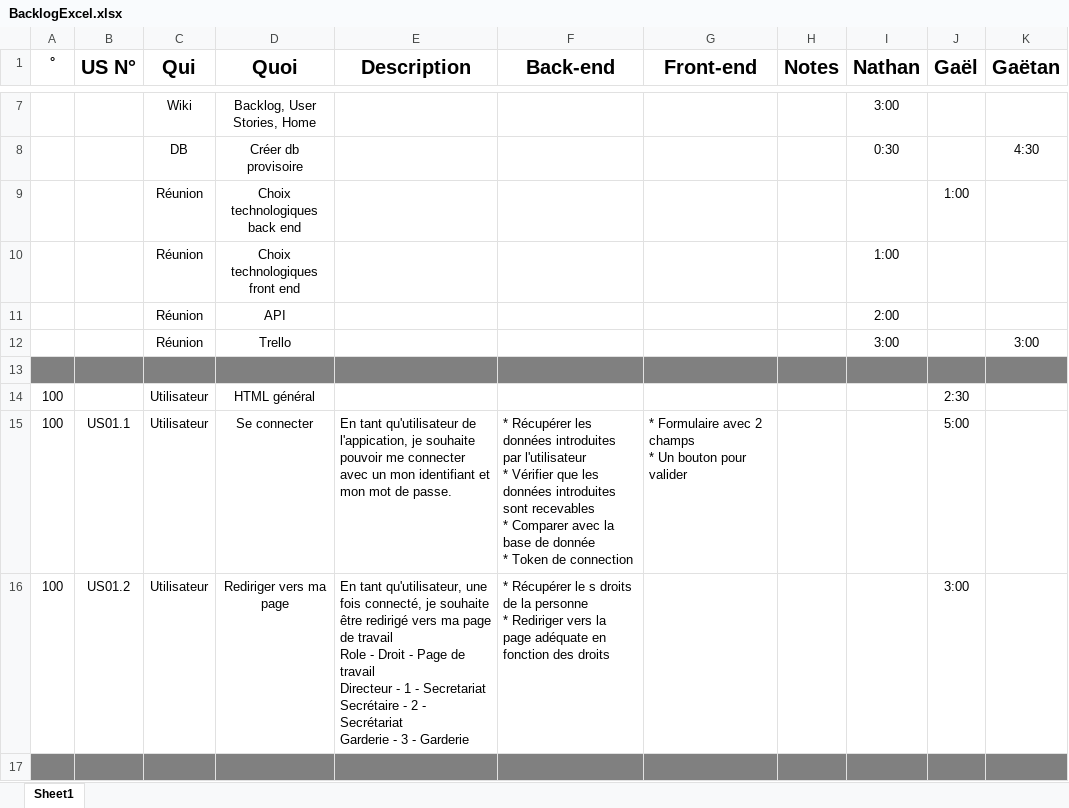
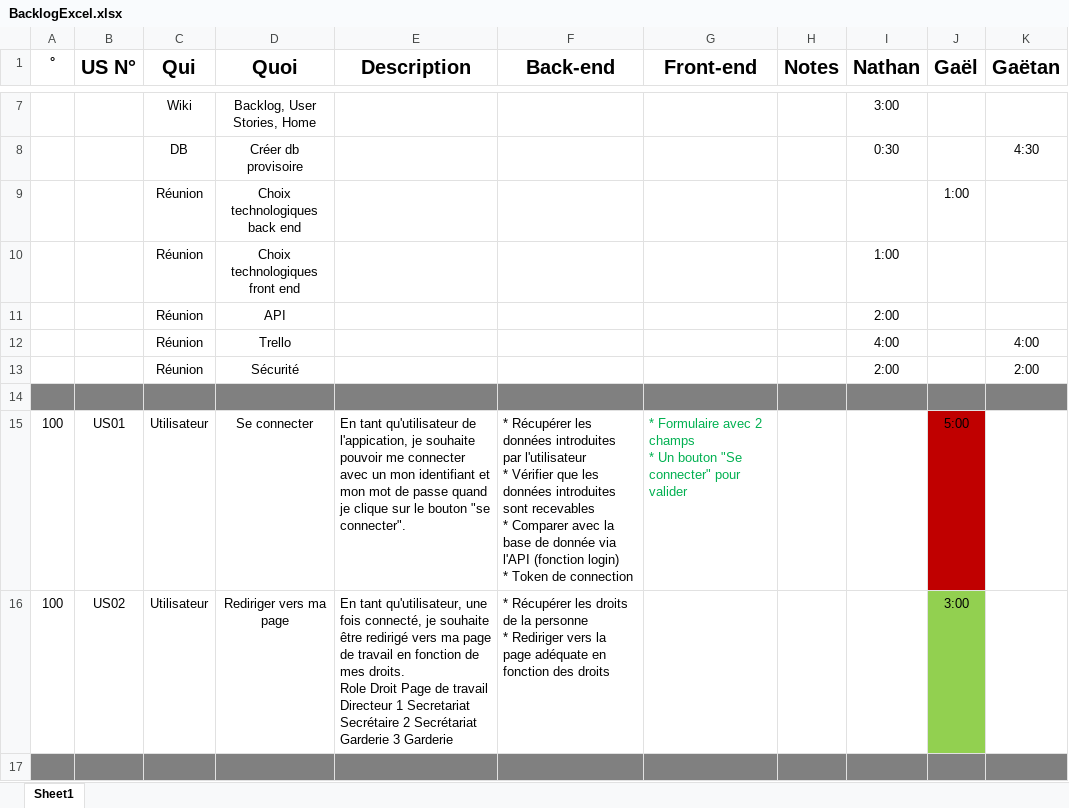
Before and after one commit to GGEphec/DevWebGr29, an Excel workbook: Documents/2-UsersStories/Propre/BacklogExcel.xlsx, sheet Sheet1, drawn as a sheet; only a part is shown, gaps mark what is left out; values as stored, in another font and other column widths than the file's, no borders; removed rows and columns are numbered as before the commit, all else as after; ↵ is a line break in a cell; the diff covers the shown part only; the diff names each change by its address in the sheet, - before the commit and + after, or states it on an @@ line.

Commit message:
Backlog update

```diff
--- a/Documents/2-UsersStories/Propre/BacklogExcel.xlsx (sheet Sheet1)
+++ b/Documents/2-UsersStories/Propre/BacklogExcel.xlsx (sheet Sheet1)
-I12 (Nathan): 3:00
+I12 (Nathan): 4:00
-K12 (Gaëtan): 3:00
+K12 (Gaëtan): 4:00
+row 13:  |  | Réunion | Sécurité |  |  |  |  | 2:00 |  | 2:00
-row 14: 100 |  | Utilisateur | HTML général |  |  |  |  |  | 2:30
-B15 (US N°): US01.1
+B15 (US N°): US01
-E15 (Description): …mot de passe.
+E15 (Description): …mot de passe quand je clique sur le bouton "se connecter".
-F15 (Back-end): …de donnée ↵ * Token…
+F15 (Back-end): …de donnée via l'API (fonction login) ↵ * Token…
-G15 (Front-end): …Un bouton pour valider
+G15 (Front-end): …Un bouton "Se connecter" pour valider
-G15 text colour: black
+G15 text colour: #00B050
-J15 fill: none
+J15 fill: #C00000
-B16 (US N°): US01.2
+B16 (US N°): US02
-E16 (Description): …de travail ↵ Role - Droit - Page de travail ↵ Directeur - 1 - Secretariat ↵ Secrétaire - 2 - Secrétariat ↵ Garderie - 3 - Garderie
+E16 (Description): …de travail en fonction de mes droits. ↵ Role Droit Page de travail ↵ Directeur 1 Secretariat ↵ Secrétaire 2 Secrétariat ↵ Garderie 3 Garderie
-F16 (Back-end): * Récupérer le s droits de…
+F16 (Back-end): * Récupérer les droits de…
-J16 fill: none
+J16 fill: #92D050
```
Also changed, not shown: 1 added row, 3 removed rows, 38 edited cells, cell formats and merged cells elsewhere in this sheet.
